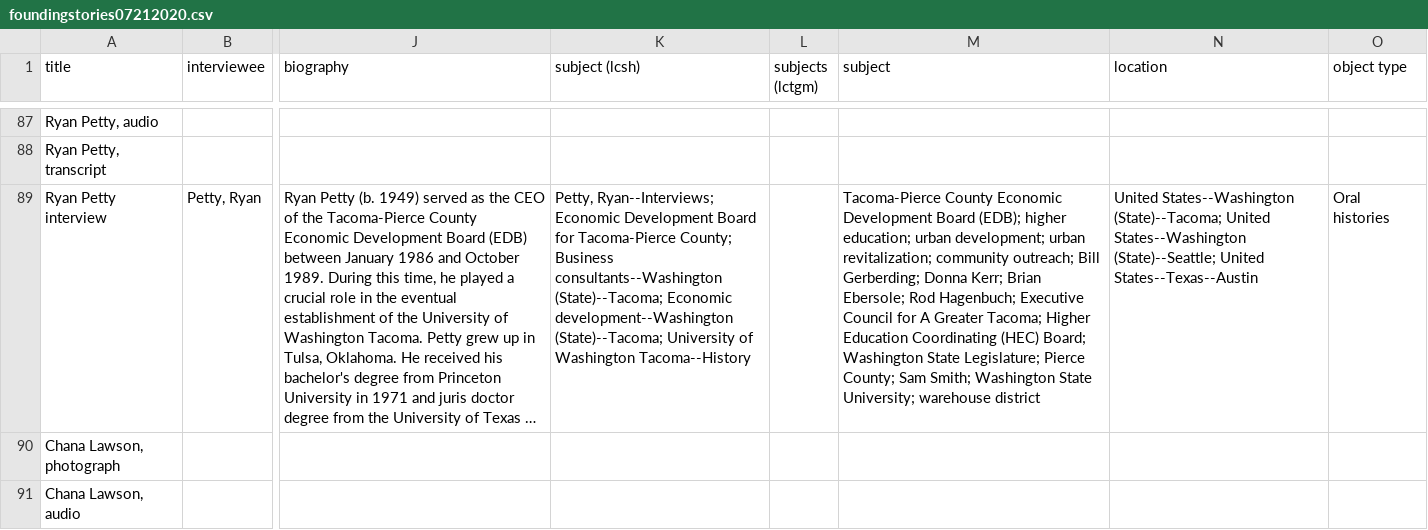
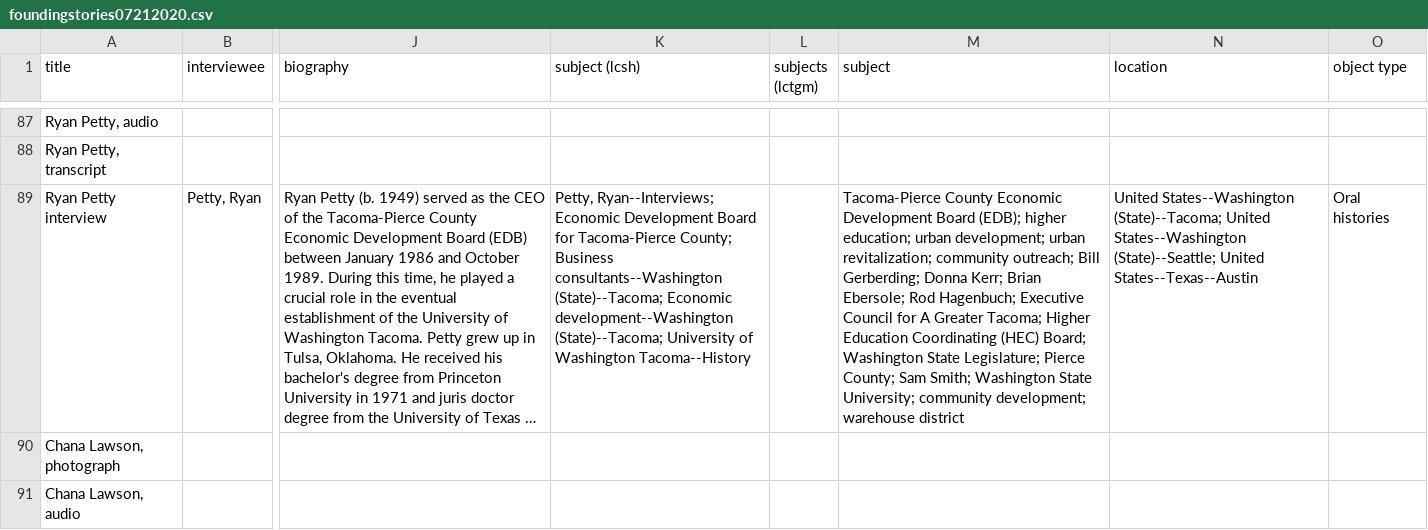
Before and after one commit to UWTacomaLibrary/foundinghistories-dev, a CSV file: _data/foundingstories07212020.csv, drawn as a sheet; only a part is shown, gaps mark what is left out; long unchanged cells end in …; the diff covers the shown part only; the diff names each change by its address in the sheet, - before the commit and + after, or states it on an @@ line.

Commit message:
community development and civil rights

```diff
--- a/_data/foundingstories07212020.csv
+++ b/_data/foundingstories07212020.csv
-M89 (subject): …State University; warehouse district
+M89 (subject): …State University; community development; warehouse district
```
Also changed, not shown: 30 edited cells elsewhere in this file.
